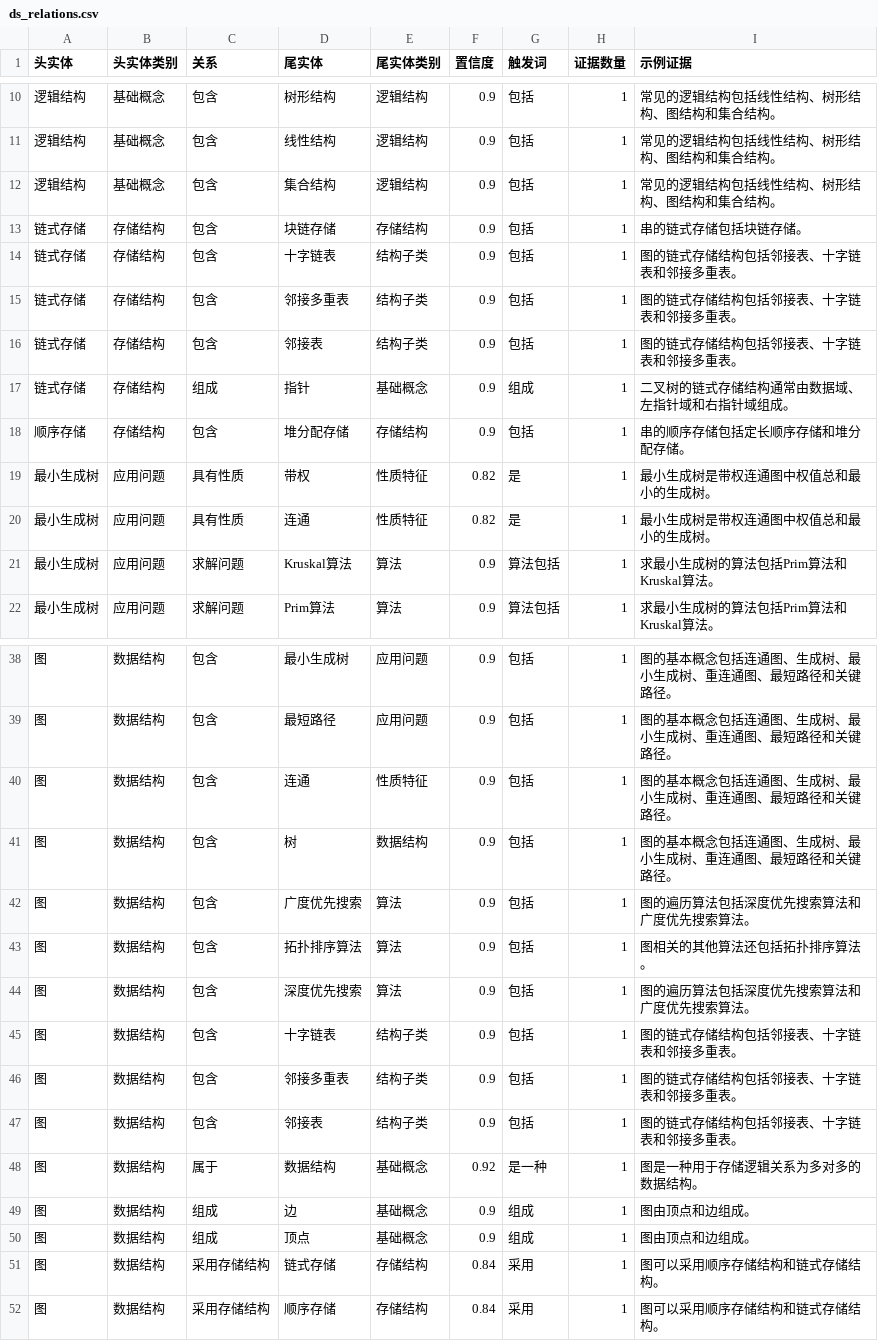
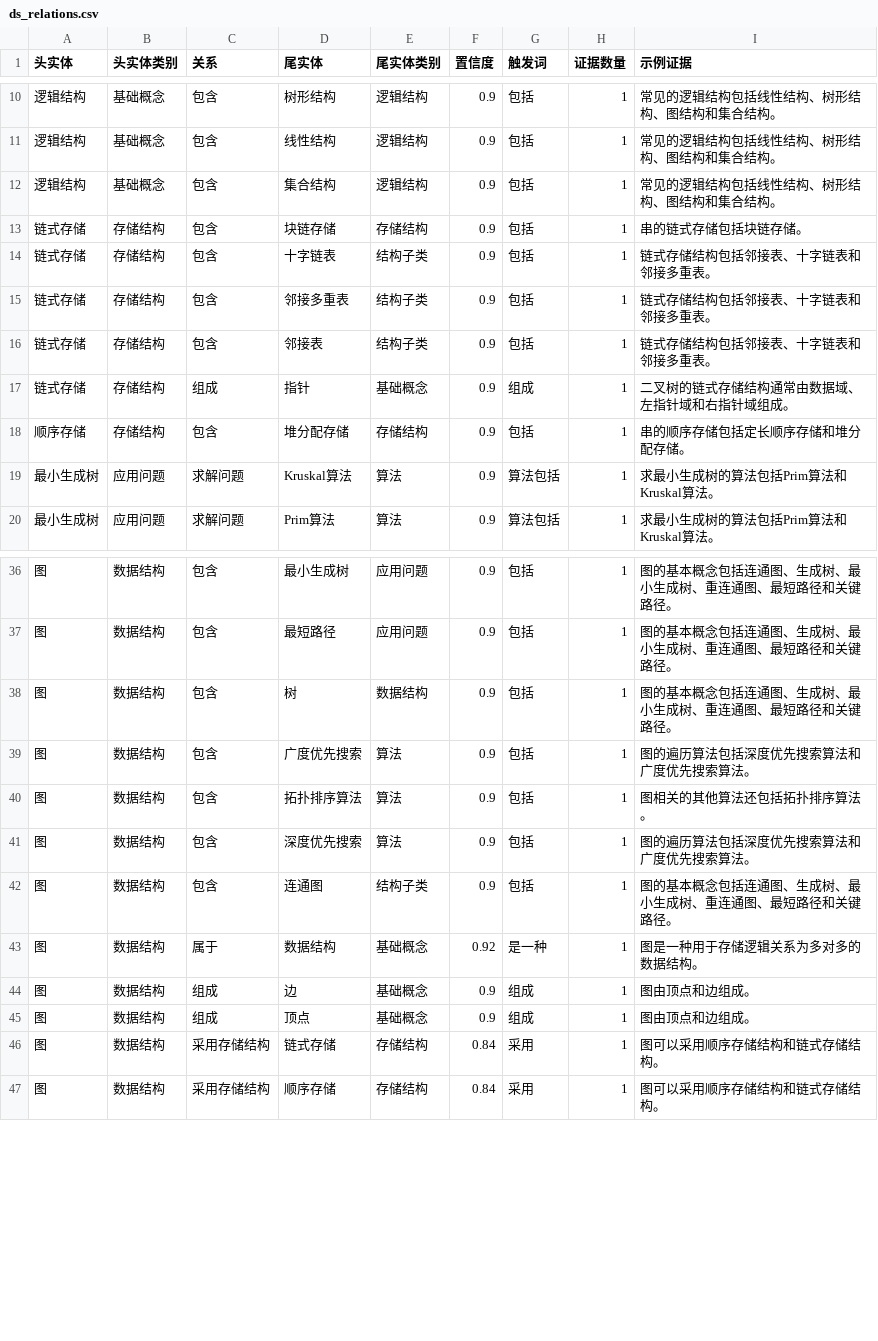
Before and after one commit to teresuka1/-, a CSV file: data/ds_relations.csv, drawn as a sheet; only a part is shown, gaps mark what is left out.

```diff
--- a/data/ds_relations.csv
+++ b/data/ds_relations.csv
@@ -13,9 +13,7 @@
 链式存储,存储结构,包含,块链存储,存储结构,0.9,包括,1,串的链式存储包括块链存储。
-链式存储,存储结构,包含,十字链表,结构子类,0.9,包括,1,图的链式存储结构包括邻接表、十字链表和邻接多重表。
-链式存储,存储结构,包含,邻接多重表,结构子类,0.9,包括,1,图的链式存储结构包括邻接表、十字链表和邻接多重表。
-链式存储,存储结构,包含,邻接表,结构子类,0.9,包括,1,图的链式存储结构包括邻接表、十字链表和邻接多重表。
+链式存储,存储结构,包含,十字链表,结构子类,0.9,包括,1,链式存储结构包括邻接表、十字链表和邻接多重表。
+链式存储,存储结构,包含,邻接多重表,结构子类,0.9,包括,1,链式存储结构包括邻接表、十字链表和邻接多重表。
+链式存储,存储结构,包含,邻接表,结构子类,0.9,包括,1,链式存储结构包括邻接表、十字链表和邻接多重表。
 链式存储,存储结构,组成,指针,基础概念,0.9,组成,1,二叉树的链式存储结构通常由数据域、左指针域和右指针域组成。
 顺序存储,存储结构,包含,堆分配存储,存储结构,0.9,包括,1,串的顺序存储包括定长顺序存储和堆分配存储。
-最小生成树,应用问题,具有性质,带权,性质特征,0.82,是,1,最小生成树是带权连通图中权值总和最小的生成树。
-最小生成树,应用问题,具有性质,连通,性质特征,0.82,是,1,最小生成树是带权连通图中权值总和最小的生成树。
 最小生成树,应用问题,求解问题,Kruskal算法,算法,0.9,算法包括,1,求最小生成树的算法包括Prim算法和Kruskal算法。
@@ -39,3 +37,2 @@
 图,数据结构,包含,最短路径,应用问题,0.9,包括,1,图的基本概念包括连通图、生成树、最小生成树、重连通图、最短路径和关键路径。
-图,数据结构,包含,连通,性质特征,0.9,包括,1,图的基本概念包括连通图、生成树、最小生成树、重连通图、最短路径和关键路径。
 图,数据结构,包含,树,数据结构,0.9,包括,1,图的基本概念包括连通图、生成树、最小生成树、重连通图、最短路径和关键路径。
@@ -44,5 +41,3 @@
 图,数据结构,包含,深度优先搜索,算法,0.9,包括,1,图的遍历算法包括深度优先搜索算法和广度优先搜索算法。
-图,数据结构,包含,十字链表,结构子类,0.9,包括,1,图的链式存储结构包括邻接表、十字链表和邻接多重表。
-图,数据结构,包含,邻接多重表,结构子类,0.9,包括,1,图的链式存储结构包括邻接表、十字链表和邻接多重表。
-图,数据结构,包含,邻接表,结构子类,0.9,包括,1,图的链式存储结构包括邻接表、十字链表和邻接多重表。
+图,数据结构,包含,连通图,结构子类,0.9,包括,1,图的基本概念包括连通图、生成树、最小生成树、重连通图、最短路径和关键路径。
 图,数据结构,属于,数据结构,基础概念,0.92,是一种,1,图是一种用于存储逻辑关系为多对多的数据结构。
```
Also changed, not shown: data/ds_entities.csv, data/ds_entities_disambiguated.csv, 6 other files.
